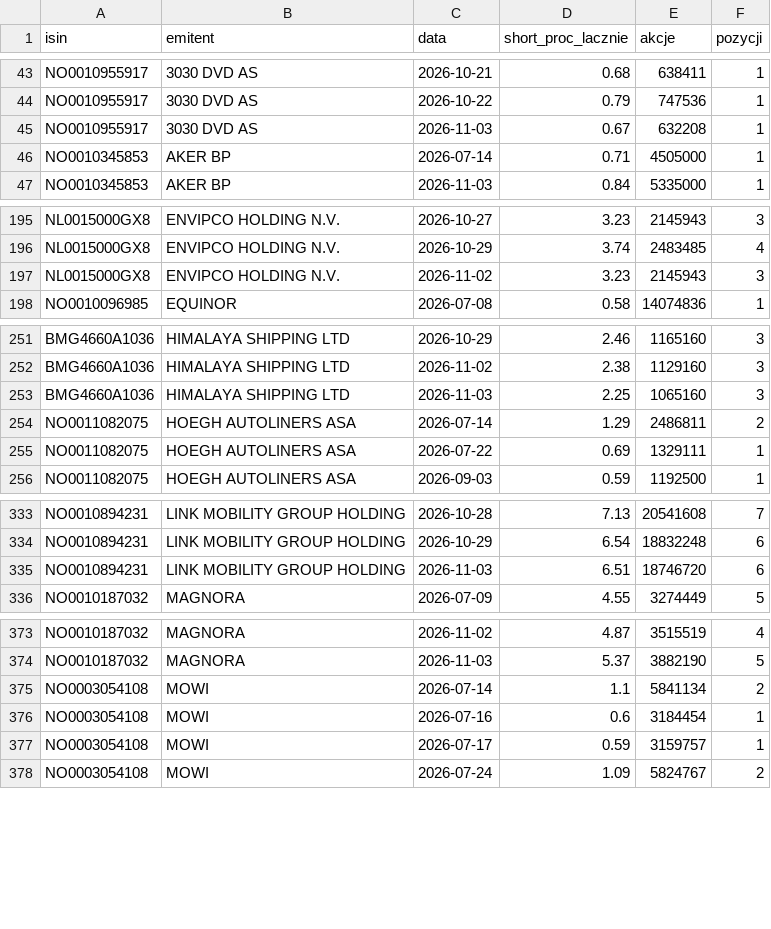
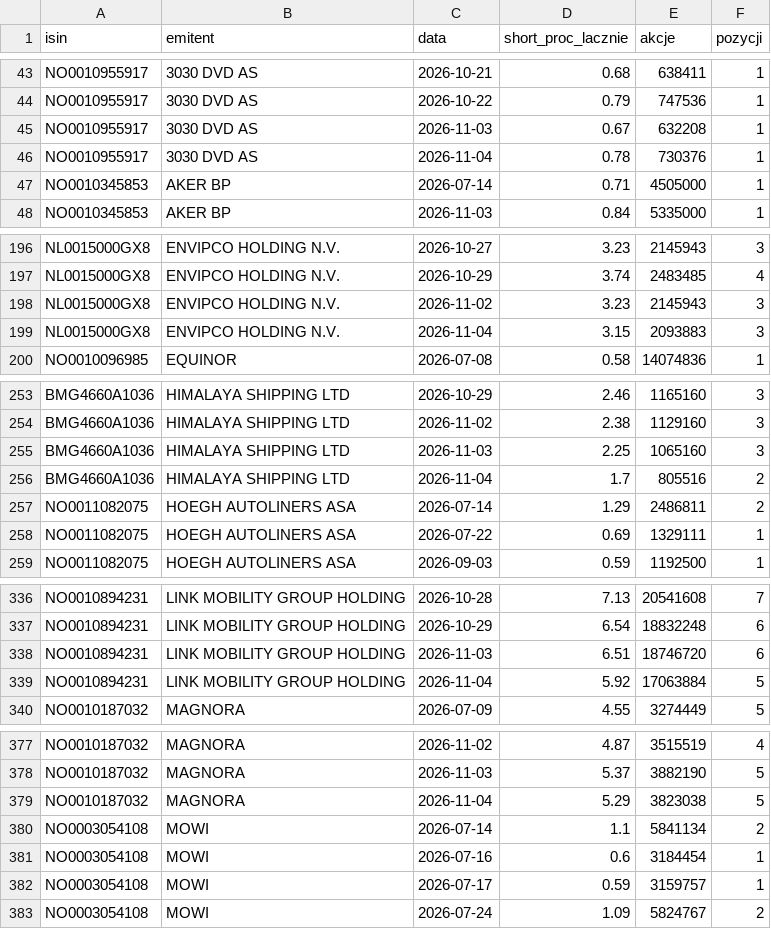
Before and after one commit to Kozienice/oslo-bors-dane-, a CSV file: data/shorty_historia.csv, drawn as a sheet; only a part is shown, gaps mark what is left out; the diff covers the shown part only.

```diff
--- a/data/shorty_historia.csv
+++ b/data/shorty_historia.csv
@@ -45,2 +45,3 @@ NO0010955917,3030 DVD AS,2026-10-22,0.79,747536,1
 NO0010955917,3030 DVD AS,2026-11-03,0.67,632208,1
+NO0010955917,3030 DVD AS,2026-11-04,0.78,730376,1
 NO0010345853,AKER BP,2026-07-14,0.71,4505000,1
@@ -197,2 +198,3 @@ NL0015000GX8,ENVIPCO HOLDING N.V.,2026-10-29,3.74,2483485,4
 NL0015000GX8,ENVIPCO HOLDING N.V.,2026-11-02,3.23,2145943,3
+NL0015000GX8,ENVIPCO HOLDING N.V.,2026-11-04,3.15,2093883,3
 NO0010096985,EQUINOR,2026-07-08,0.58,14074836,1
@@ -253,2 +255,3 @@ BMG4660A1036,HIMALAYA SHIPPING LTD,2026-11-02,2.38,1129160,3
 BMG4660A1036,HIMALAYA SHIPPING LTD,2026-11-03,2.25,1065160,3
+BMG4660A1036,HIMALAYA SHIPPING LTD,2026-11-04,1.7,805516,2
 NO0011082075,HOEGH AUTOLINERS ASA,2026-07-14,1.29,2486811,2
@@ -335,2 +338,3 @@ NO0010894231,LINK MOBILITY GROUP HOLDING,2026-10-29,6.54,18832248,6
 NO0010894231,LINK MOBILITY GROUP HOLDING,2026-11-03,6.51,18746720,6
+NO0010894231,LINK MOBILITY GROUP HOLDING,2026-11-04,5.92,17063884,5
 NO0010187032,MAGNORA,2026-07-09,4.55,3274449,5
@@ -374,2 +378,3 @@ NO0010187032,MAGNORA,2026-11-02,4.87,3515519,4
 NO0010187032,MAGNORA,2026-11-03,5.37,3882190,5
+NO0010187032,MAGNORA,2026-11-04,5.29,3823038,5
 NO0003054108,MOWI,2026-07-14,1.1,5841134,2
```
Also changed, not shown: 3 added rows elsewhere in this file, data/komunikaty.csv, data/shorty.csv, 33 other files.
